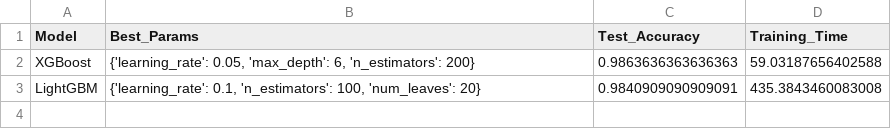
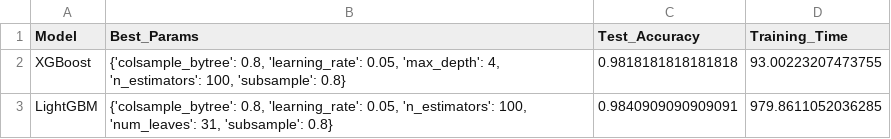
Before and after one commit to x-neon-nexus-o/AI-Powered-Crop-Recommendation-System-with-Explainable-AI-and-Economic-Analysis, a CSV file: data/results/xgb_lgbm_comparison.csv, drawn as a sheet.

```diff
--- a/data/results/xgb_lgbm_comparison.csv
+++ b/data/results/xgb_lgbm_comparison.csv
@@ -1,3 +1,3 @@
 Model,Best_Params,Test_Accuracy,Training_Time
-XGBoost,"{'learning_rate': 0.05, 'max_depth': 6, 'n_estimators': 200}",0.9863636363636363,59.03187656402588
-LightGBM,"{'learning_rate': 0.1, 'n_estimators': 100, 'num_leaves': 20}",0.9840909090909091,435.3843460083008
+XGBoost,"{'colsample_bytree': 0.8, 'learning_rate': 0.05, 'max_depth': 4, 'n_estimators': 100, 'subsample': 0.8}",0.9818181818181818,93.00223207473755
+LightGBM,"{'colsample_bytree': 0.8, 'learning_rate': 0.05, 'n_estimators': 100, 'num_leaves': 31, 'subsample': 0.8}",0.9840909090909091,979.8611052036285
```
Also changed, not shown: data/results/decision_tree_feature_importance.csv, data/results/decision_tree_predictions.csv, 47 other files.
